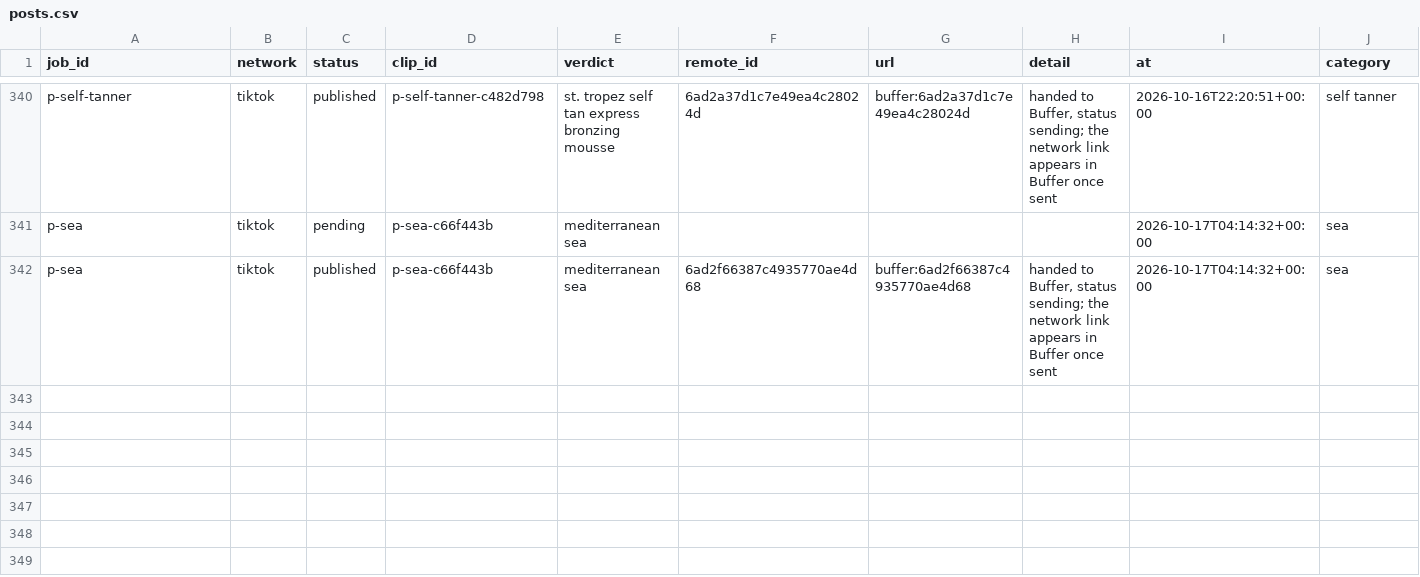
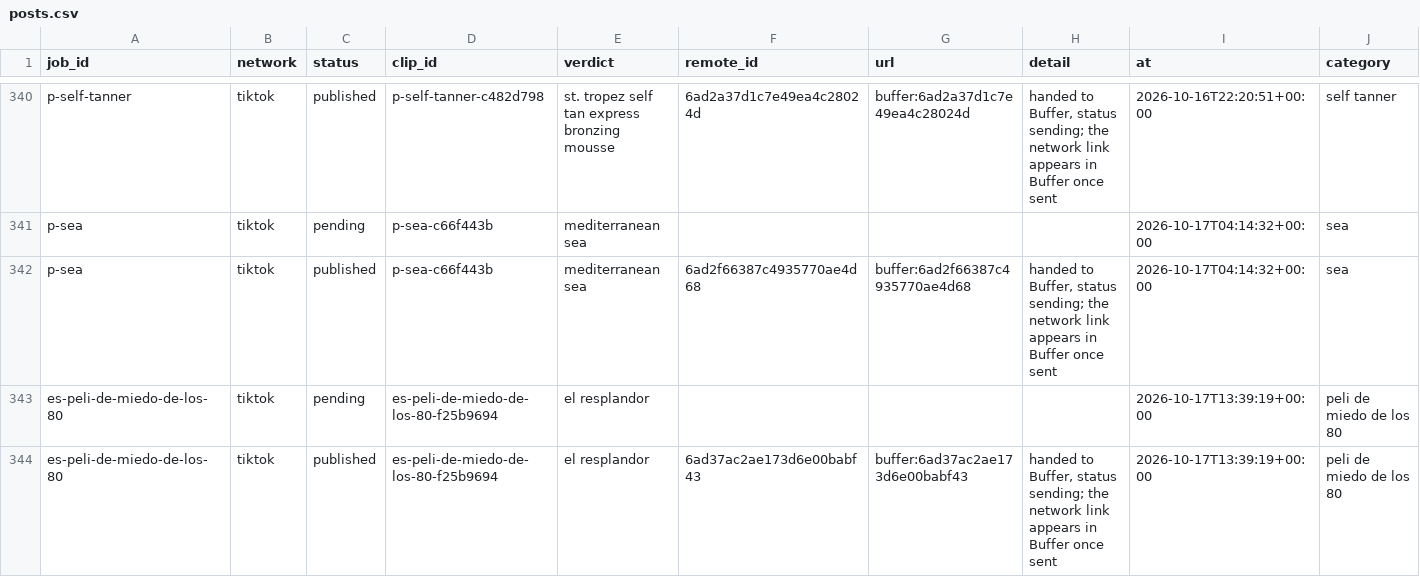
Before and after one commit to everfields/antisearch-automation, a CSV file: posts.csv, drawn as a sheet; only a part is shown, gaps mark what is left out; rows hold the shown columns only; the diff names each change by its address in the sheet, - before the commit and + after, or states it on an @@ line.

```diff
--- a/posts.csv
+++ b/posts.csv
+row 343: es-peli-de-miedo-de-los-80 | tiktok | pending | es-peli-de-miedo-de-los-80-f25b9694 | el resplandor |  |  |  | 2026-10-17T13:39:19+00:00 | peli de miedo de los 80
+row 344: es-peli-de-miedo-de-los-80 | tiktok | published | es-peli-de-miedo-de-los-80-f25b9694 | el resplandor | 6ad37ac2ae173d6e00babf43 | buffer:6ad37ac2ae173d6e00babf43 | handed to Buffer, status sending; the network link appears in Buffer once sent | 2026-10-17T13:39:19+00:00 | peli de miedo de los 80
```
Also changed, not shown: verdicts.csv, 1 other file.
